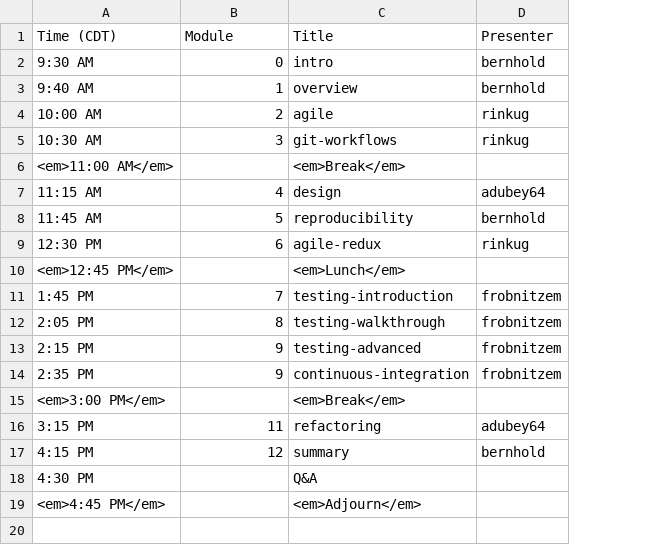
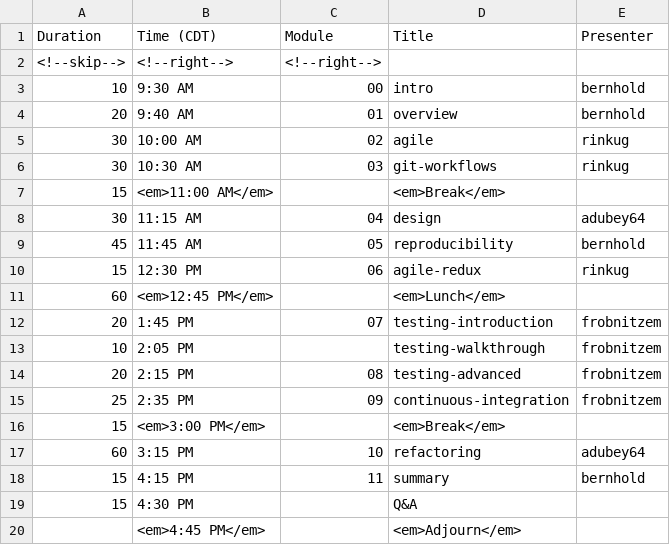
Before and after one commit to bssw-tutorial/bssw-tutorial.github.io, a CSV file: _data/bsswt/2021-08-12-atpesc/agenda.csv, drawn as a sheet; addresses are those after the commit; the diff names each change by its address in the sheet, - before the commit and + after, or states it on an @@ line.

Commit message:
Extend agenda formatting capabilites
Added ability to skip columns and to horizontally align columns.

```diff
--- a/_data/bsswt/2021-08-12-atpesc/agenda.csv
+++ b/_data/bsswt/2021-08-12-atpesc/agenda.csv
+column A (Duration), rows 3-19: 10 | 20 | 30 | 30 | 15 | 30 | 45 | 15 | 60 | 20 | 10 | 20 | 25 | 15 | 60 | 15 | 15
+row 2: <!--skip--> | <!--right--> | <!--right-->
-C3 (Module): 0
+C3 (Module): 00
-C4 (Module): 1
+C4 (Module): 01
-C5 (Module): 2
+C5 (Module): 02
-C6 (Module): 3
+C6 (Module): 03
-C8 (Module): 4
+C8 (Module): 04
-C9 (Module): 5
+C9 (Module): 05
-C10 (Module): 6
+C10 (Module): 06
-C12 (Module): 7
+C12 (Module): 07
-C13 (Module): 8
+C13 (Module): (empty)
-C14 (Module): 9
+C14 (Module): 08
-C15 (Module): 9
+C15 (Module): 09
-C17 (Module): 11
+C17 (Module): 10
-C18 (Module): 12
+C18 (Module): 11
```
Also changed, not shown: 1 other file.
